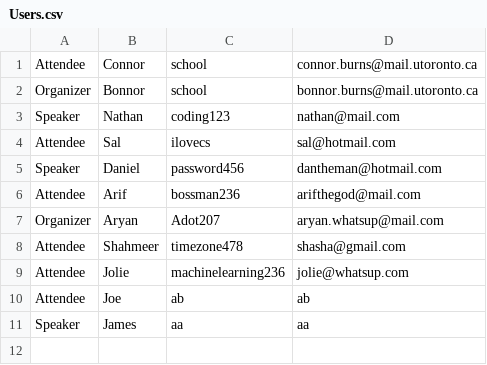
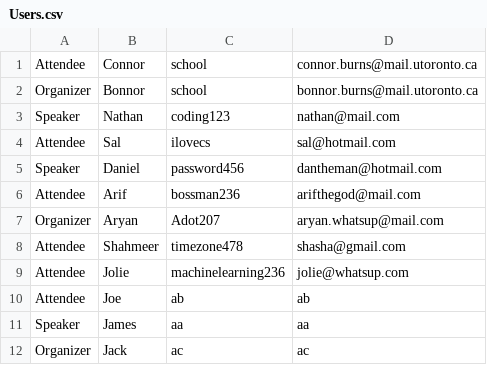
Before and after one commit to CSC207-Group-0335/Tech-Conference-System, a CSV file: phase1/src/Resources/Users.csv, drawn as a sheet; the diff names each change by its address in the sheet, - before the commit and + after, or states it on an @@ line.

```diff
--- a/phase1/src/Resources/Users.csv
+++ b/phase1/src/Resources/Users.csv
+row 12: Organizer | Jack | ac | ac
```
Also changed, not shown: 3 other files.
